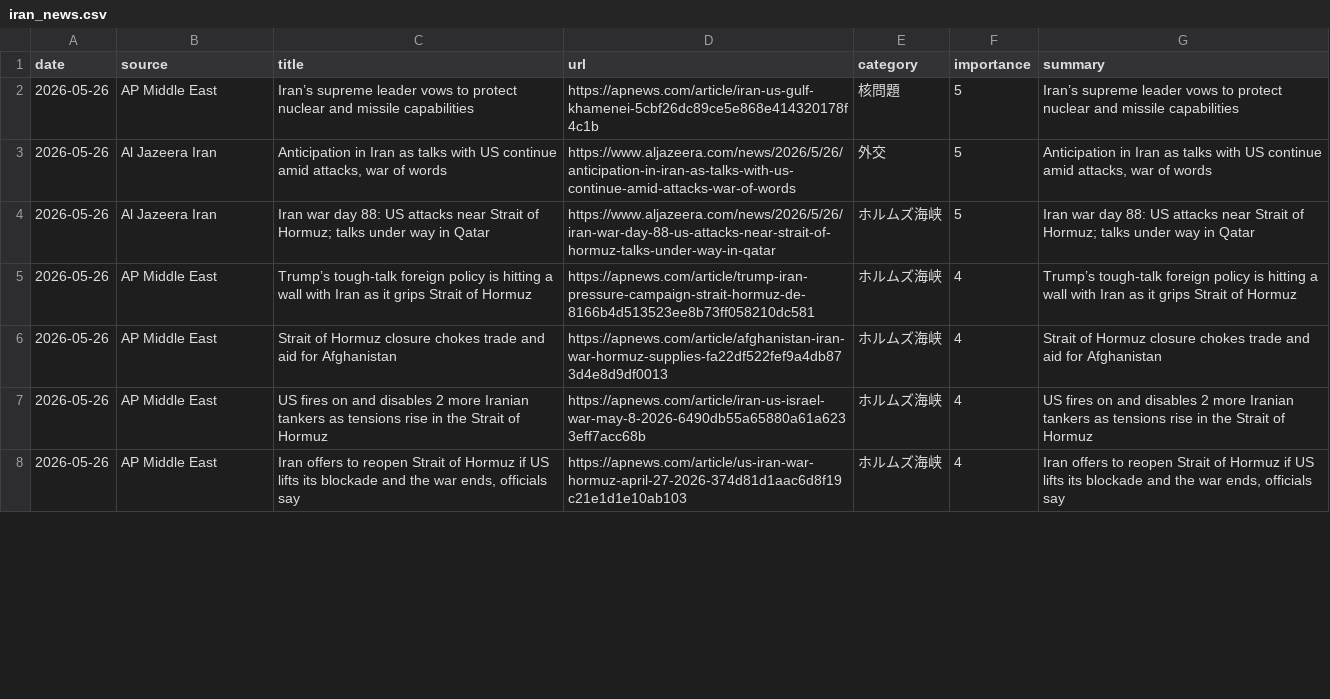
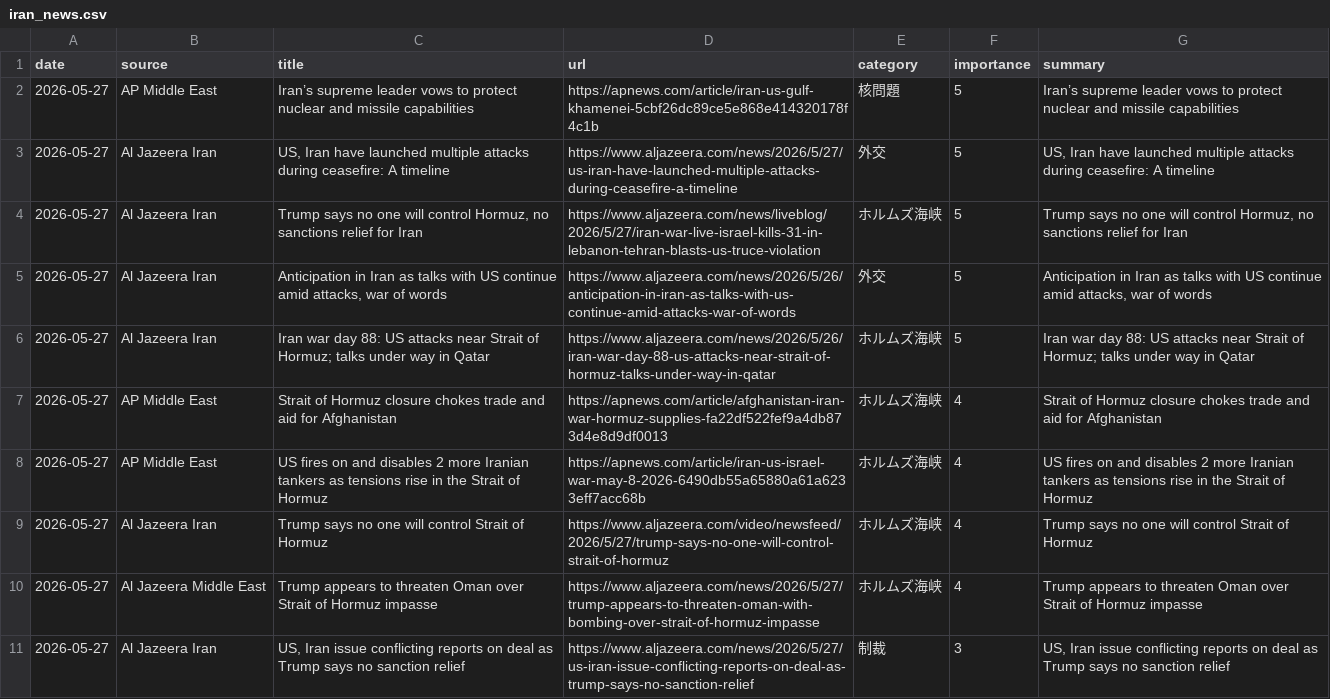
Before and after one commit to naka3-14/i-news, a CSV file: data/iran_news.csv, drawn as a sheet; only a part is shown; the diff covers the shown part only.

```diff
--- a/data/iran_news.csv
+++ b/data/iran_news.csv
@@ -1,8 +1,11 @@
 date,source,title,url,category,importance,summary
-2026-05-26,AP Middle East,Iran’s supreme leader vows to protect nuclear and missile capabilities,https://apnews.com/article/iran-us-gulf-khamenei-5cbf26dc89ce5e868e414320178f4c1b,核問題,5,Iran’s supreme leader vows to protect nuclear and missile capabilities
-2026-05-26,Al Jazeera Iran,"Anticipation in Iran as talks with US continue amid attacks, war of words",https://www.aljazeera.com/news/2026/5/26/anticipation-in-iran-as-talks-with-us-continue-amid-attacks-war-of-words,外交,5,"Anticipation in Iran as talks with US continue amid attacks, war of words"
-2026-05-26,Al Jazeera Iran,Iran war day 88: US attacks near Strait of Hormuz; talks under way in Qatar,https://www.aljazeera.com/news/2026/5/26/iran-war-day-88-us-attacks-near-strait-of-hormuz-talks-under-way-in-qatar,ホルムズ海峡,5,Iran war day 88: US attacks near Strait of Hormuz; talks under way in Qatar
-2026-05-26,AP Middle East,Trump’s tough-talk foreign policy is hitting a wall with Iran as it grips Strait of Hormuz,https://apnews.com/article/trump-iran-pressure-campaign-strait-hormuz-de-8166b4d513523ee8b73ff058210dc581,ホルムズ海峡,4,Trump’s tough-talk foreign policy is hitting a wall with Iran as it grips Strait of Hormuz
-2026-05-26,AP Middle East,Strait of Hormuz closure chokes trade and aid for Afghanistan,https://apnews.com/article/afghanistan-iran-war-hormuz-supplies-fa22df522fef9a4db873d4e8d9df0013,ホルムズ海峡,4,Strait of Hormuz closure chokes trade and aid for Afghanistan
-2026-05-26,AP Middle East,US fires on and disables 2 more Iranian tankers as tensions rise in the Strait of Hormuz,https://apnews.com/article/iran-us-israel-war-may-8-2026-6490db55a65880a61a6233eff7acc68b,ホルムズ海峡,4,US fires on and disables 2 more Iranian tankers as tensions rise in the Strait of Hormuz
-2026-05-26,AP Middle East,"Iran offers to reopen Strait of Hormuz if US lifts its blockade and the war ends, officials say",https://apnews.com/article/us-iran-war-hormuz-april-27-2026-374d81d1aac6d8f19c21e1d1e10ab103,ホルムズ海峡,4,"Iran offers to reopen Strait of Hormuz if US lifts its blockade and the war ends, officials say"
+2026-05-27,AP Middle East,Iran’s supreme leader vows to protect nuclear and missile capabilities,https://apnews.com/article/iran-us-gulf-khamenei-5cbf26dc89ce5e868e414320178f4c1b,核問題,5,Iran’s supreme leader vows to protect nuclear and missile capabilities
+2026-05-27,Al Jazeera Iran,"US, Iran have launched multiple attacks during ceasefire: A timeline",https://www.aljazeera.com/news/2026/5/27/us-iran-have-launched-multiple-attacks-during-ceasefire-a-timeline,外交,5,"US, Iran have launched multiple attacks during ceasefire: A timeline"
+2026-05-27,Al Jazeera Iran,"Trump says no one will control Hormuz, no sanctions relief for Iran",https://www.aljazeera.com/news/liveblog/2026/5/27/iran-war-live-israel-kills-31-in-lebanon-tehran-blasts-us-truce-violation,ホルムズ海峡,5,"Trump says no one will control Hormuz, no sanctions relief for Iran"
+2026-05-27,Al Jazeera Iran,"Anticipation in Iran as talks with US continue amid attacks, war of words",https://www.aljazeera.com/news/2026/5/26/anticipation-in-iran-as-talks-with-us-continue-amid-attacks-war-of-words,外交,5,"Anticipation in Iran as talks with US continue amid attacks, war of words"
+2026-05-27,Al Jazeera Iran,Iran war day 88: US attacks near Strait of Hormuz; talks under way in Qatar,https://www.aljazeera.com/news/2026/5/26/iran-war-day-88-us-attacks-near-strait-of-hormuz-talks-under-way-in-qatar,ホルムズ海峡,5,Iran war day 88: US attacks near Strait of Hormuz; talks under way in Qatar
+2026-05-27,AP Middle East,Strait of Hormuz closure chokes trade and aid for Afghanistan,https://apnews.com/article/afghanistan-iran-war-hormuz-supplies-fa22df522fef9a4db873d4e8d9df0013,ホルムズ海峡,4,Strait of Hormuz closure chokes trade and aid for Afghanistan
+2026-05-27,AP Middle East,US fires on and disables 2 more Iranian tankers as tensions rise in the Strait of Hormuz,https://apnews.com/article/iran-us-israel-war-may-8-2026-6490db55a65880a61a6233eff7acc68b,ホルムズ海峡,4,US fires on and disables 2 more Iranian tankers as tensions rise in the Strait of Hormuz
+2026-05-27,Al Jazeera Iran,Trump says no one will control Strait of Hormuz,https://www.aljazeera.com/video/newsfeed/2026/5/27/trump-says-no-one-will-control-strait-of-hormuz,ホルムズ海峡,4,Trump says no one will control Strait of Hormuz
+2026-05-27,Al Jazeera Middle East,Trump appears to threaten Oman over Strait of Hormuz impasse,https://www.aljazeera.com/news/2026/5/27/trump-appears-to-threaten-oman-with-bombing-over-strait-of-hormuz-impasse,ホルムズ海峡,4,Trump appears to threaten Oman over Strait of Hormuz impasse
+2026-05-27,Al Jazeera Iran,"US, Iran issue conflicting reports on deal as Trump says no sanction relief",https://www.aljazeera.com/news/2026/5/27/us-iran-issue-conflicting-reports-on-deal-as-trump-says-no-sanction-relief,制裁,3,"US, Iran issue conflicting reports on deal as Trump says no sanction relief"
```
Also changed, not shown: 3 added rows, 1 removed row and 6 edited cells elsewhere in this file, 6 other files.
